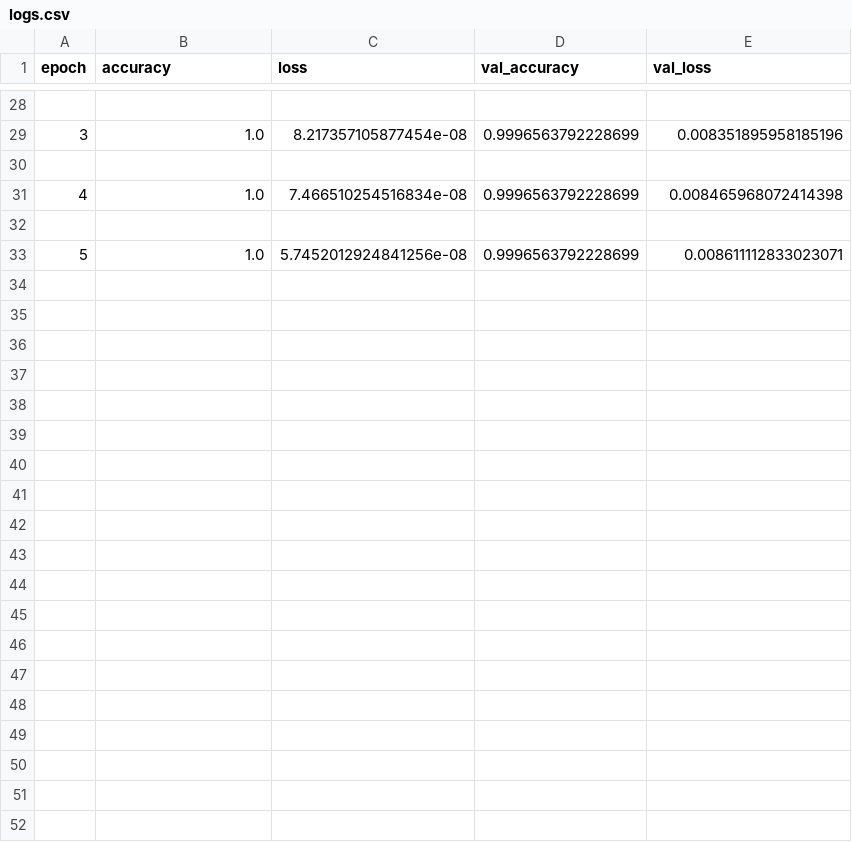
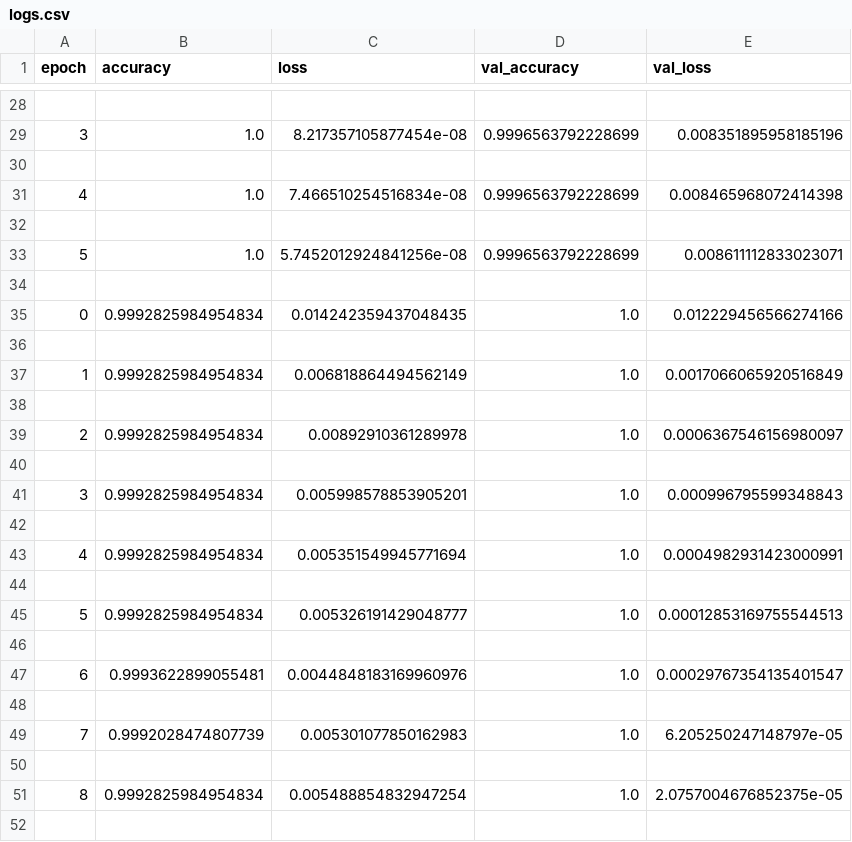
Before and after one commit to Oladekunle/Diabetes-prediction-ML, a CSV file: logs.csv, drawn as a sheet; only a part is shown, gaps mark what is left out; the diff covers the shown part only.

```diff
--- a/logs.csv
+++ b/logs.csv
@@ -33 +33,20 @@ epoch,accuracy,loss,val_accuracy,val_loss
 5,1.0,5.7452012924841256e-08,0.9996563792228699,0.008611112833023071
+
+0,0.9992825984954834,0.014242359437048435,1.0,0.012229456566274166
+
+1,0.9992825984954834,0.006818864494562149,1.0,0.0017066065920516849
+
+2,0.9992825984954834,0.00892910361289978,1.0,0.0006367546156980097
+
+3,0.9992825984954834,0.005998578853905201,1.0,0.000996795599348843
+
+4,0.9992825984954834,0.005351549945771694,1.0,0.0004982931423000991
+
+5,0.9992825984954834,0.005326191429048777,1.0,0.00012853169755544513
+
+6,0.9993622899055481,0.0044848183169960976,1.0,0.00029767354135401547
+
+7,0.9992028474807739,0.005301077850162983,1.0,6.205250247148797e-05
+
+8,0.9992825984954834,0.005488854832947254,1.0,2.0757004676852375e-05
+
```
Also changed, not shown: 9 added rows elsewhere in this file, lstm_logs.csv, 1 other file.
